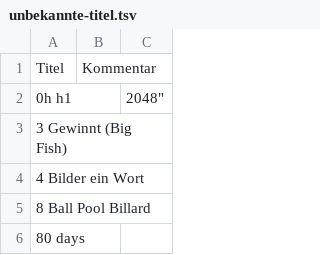
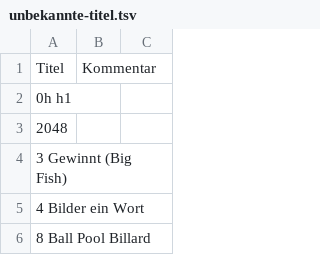
Before and after one commit to VDVC/Survey, a TSV file: daten/2014/unbekannte-titel.tsv, drawn as a sheet; only a part is shown; the shorter side is filled out with more unchanged rows.

Commit message:
Update unbekannte-titel.tsv
ein «"» zu viel

```diff
--- a/daten/2014/unbekannte-titel.tsv
+++ b/daten/2014/unbekannte-titel.tsv
@@ -1,4 +1,4 @@
 "Titel"	"Kommentar"
-"0h h1"	""	"
-"2048"	""
+"0h h1"	""
+"2048"	""
 "3 Gewinnt (Big Fish)"	""
```
